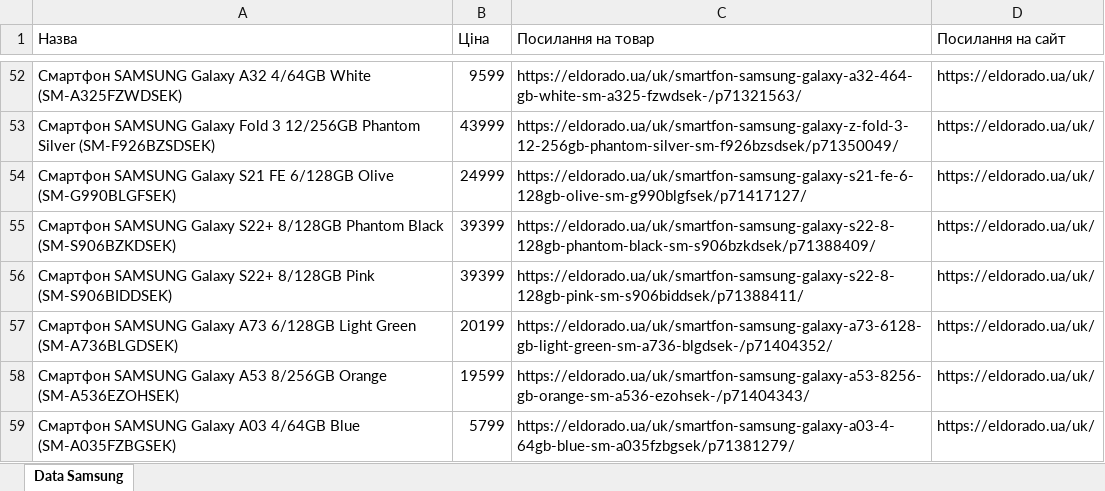
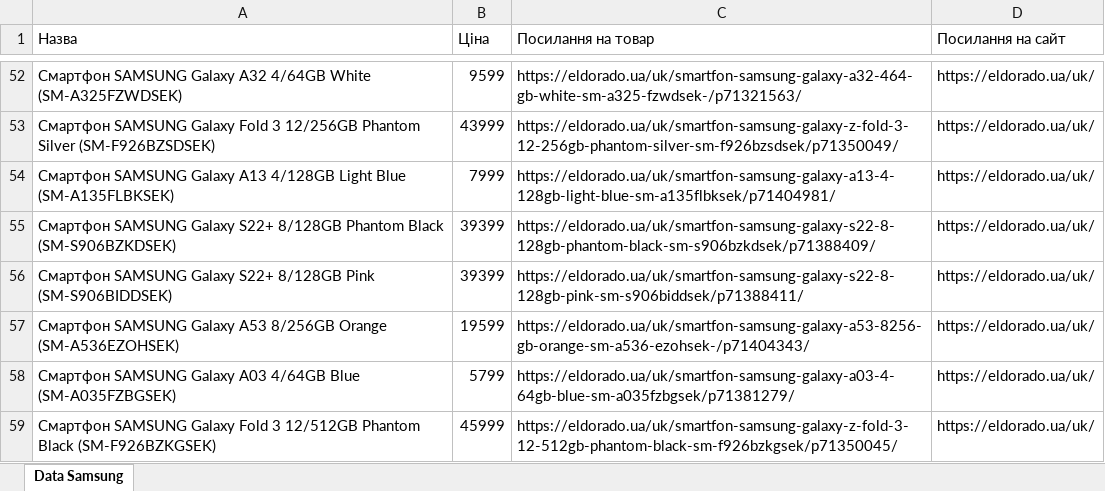
Before and after one commit to VitaliyKhrystov/Innora_Task_2, an Excel workbook: eldorado_data.xlsx, sheet Data Samsung, drawn as a sheet; only a part is shown, gaps mark what is left out; the shorter side is filled out with more unchanged rows; values as stored, in another font and other column widths than the file's, no borders; removed rows and columns are numbered as before the commit, all else as after; the diff covers the shown part only; the diff names each change by its address in the sheet, - before the commit and + after, or states it on an @@ line.

```diff
--- a/eldorado_data.xlsx (sheet Data Samsung)
+++ b/eldorado_data.xlsx (sheet Data Samsung)
-row 54: Смартфон SAMSUNG Galaxy S21 FE 6/128GB Olive (SM-G990BLGFSEK) | 24999 | https://eldorado.ua/uk/smartfon-samsung-galaxy-s21-fe-6-128gb-olive-sm-g990blgfsek/p71417127/ | https://eldorado.ua/uk/
+row 54: Смартфон SAMSUNG Galaxy A13 4/128GB Light Blue (SM-A135FLBKSEK) | 7999 | https://eldorado.ua/uk/smartfon-samsung-galaxy-a13-4-128gb-light-blue-sm-a135flbksek/p71404981/ | https://eldorado.ua/uk/
-row 57: Смартфон SAMSUNG Galaxy A73 6/128GB Light Green (SM-A736BLGDSEK) | 20199 | https://eldorado.ua/uk/smartfon-samsung-galaxy-a73-6128-gb-light-green-sm-a736-blgdsek-/p71404352/ | https://eldorado.ua/uk/
```
Also changed, not shown: 6 added rows, 2 removed rows and 1 edited cell elsewhere in this sheet, comfy_data.xlsx, touch_data.xlsx, 1 other file.
